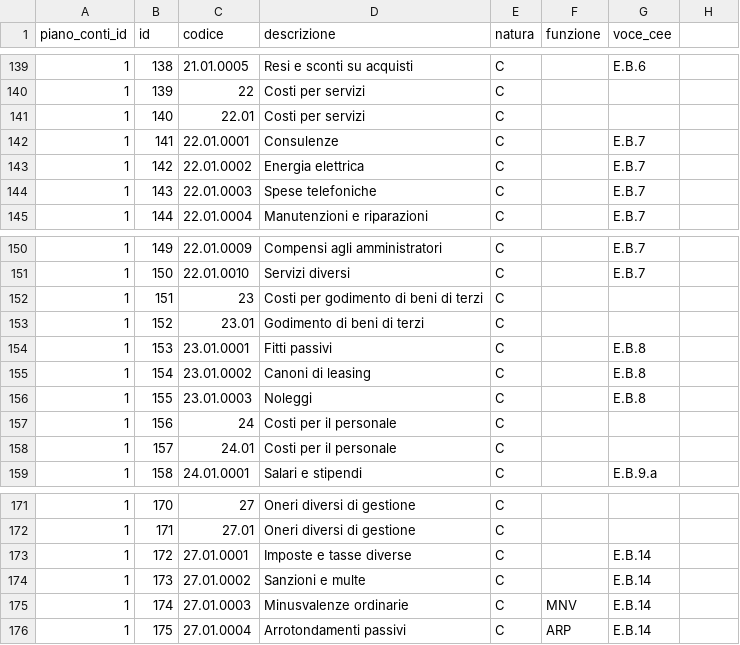
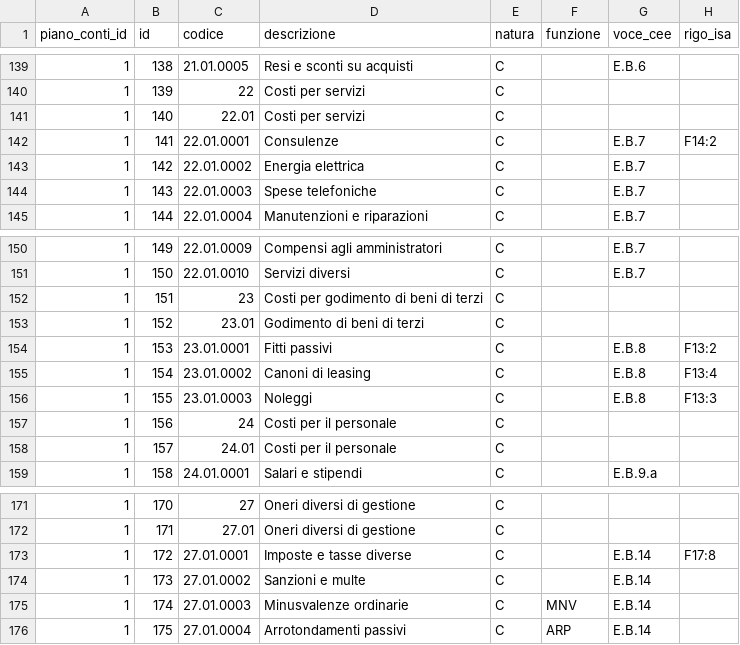
Before and after one commit to valentinodelapa/telonio, a CSV file: www/Contabilita/Database/sorgenti/conti.csv, drawn as a sheet; only a part is shown, gaps mark what is left out; the diff names each change by its address in the sheet, - before the commit and + after, or states it on an @@ line.

Commit message:
Rilascio versione 0.30.0-alpha
Concordato preventivo biennale e righi ISA dei conti

```diff
--- a/www/Contabilita/Database/sorgenti/conti.csv
+++ b/www/Contabilita/Database/sorgenti/conti.csv
-H1: (empty)
+H1: rigo_isa
-H142 (rigo_isa): (empty)
+H142 (rigo_isa): F14:2
-H154 (rigo_isa): (empty)
+H154 (rigo_isa): F13:2
-H155 (rigo_isa): (empty)
+H155 (rigo_isa): F13:4
-H156 (rigo_isa): (empty)
+H156 (rigo_isa): F13:3
-H173 (rigo_isa): (empty)
+H173 (rigo_isa): F17:8
```
Also changed, not shown: 37 other files.
